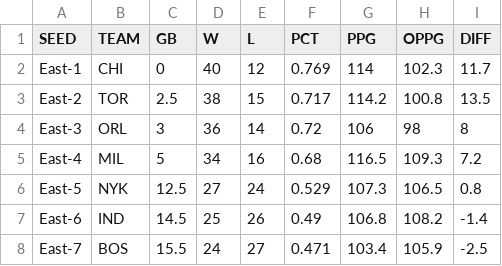
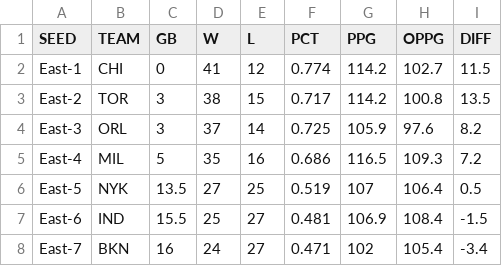
Before and after one commit to bshk93/nothing-but-stats, a CSV file: files/standings.csv, drawn as a sheet; only a part is shown; the diff covers the shown part only.

```diff
--- a/files/standings.csv
+++ b/files/standings.csv
@@ -1,8 +1,8 @@
 SEED,TEAM,GB,W,L,PCT,PPG,OPPG,DIFF
-East-1,CHI,0,40,12,0.769,114,102.3,11.7
-East-2,TOR,2.5,38,15,0.717,114.2,100.8,13.5
-East-3,ORL,3,36,14,0.72,106,98,8
-East-4,MIL,5,34,16,0.68,116.5,109.3,7.2
-East-5,NYK,12.5,27,24,0.529,107.3,106.5,0.8
-East-6,IND,14.5,25,26,0.49,106.8,108.2,-1.4
-East-7,BOS,15.5,24,27,0.471,103.4,105.9,-2.5
+East-1,CHI,0,41,12,0.774,114.2,102.7,11.5
+East-2,TOR,3,38,15,0.717,114.2,100.8,13.5
+East-3,ORL,3,37,14,0.725,105.9,97.6,8.2
+East-4,MIL,5,35,16,0.686,116.5,109.3,7.2
+East-5,NYK,13.5,27,25,0.519,107,106.4,0.5
+East-6,IND,15.5,25,27,0.481,106.9,108.4,-1.5
+East-7,BKN,16,24,27,0.471,102,105.4,-3.4
```
Also changed, not shown: 130 edited cells elsewhere in this file, 11 other files.
